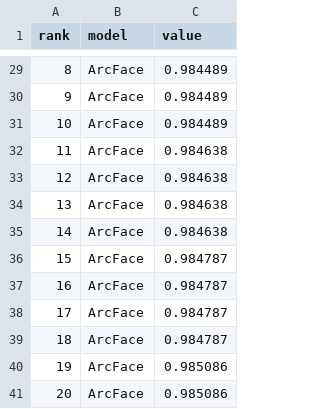
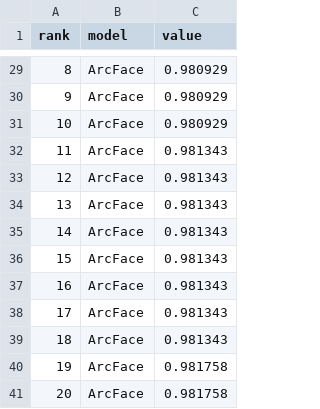
Before and after one commit to SouidiAmine/faceRecognitionForIdentification, a CSV file: evaluation/cmc.csv, drawn as a sheet; only a part is shown, gaps mark what is left out; the diff covers the shown part only.

```diff
--- a/evaluation/cmc.csv
+++ b/evaluation/cmc.csv
@@ -29,13 +29,13 @@ rank,model,value
-8,ArcFace,0.984489
-9,ArcFace,0.984489
-10,ArcFace,0.984489
-11,ArcFace,0.984638
-12,ArcFace,0.984638
-13,ArcFace,0.984638
-14,ArcFace,0.984638
-15,ArcFace,0.984787
-16,ArcFace,0.984787
-17,ArcFace,0.984787
-18,ArcFace,0.984787
-19,ArcFace,0.985086
-20,ArcFace,0.985086
+8,ArcFace,0.980929
+9,ArcFace,0.980929
+10,ArcFace,0.980929
+11,ArcFace,0.981343
+12,ArcFace,0.981343
+13,ArcFace,0.981343
+14,ArcFace,0.981343
+15,ArcFace,0.981343
+16,ArcFace,0.981343
+17,ArcFace,0.981343
+18,ArcFace,0.981343
+19,ArcFace,0.981758
+20,ArcFace,0.981758
```
Also changed, not shown: 27 edited cells elsewhere in this file, 25 other files.
